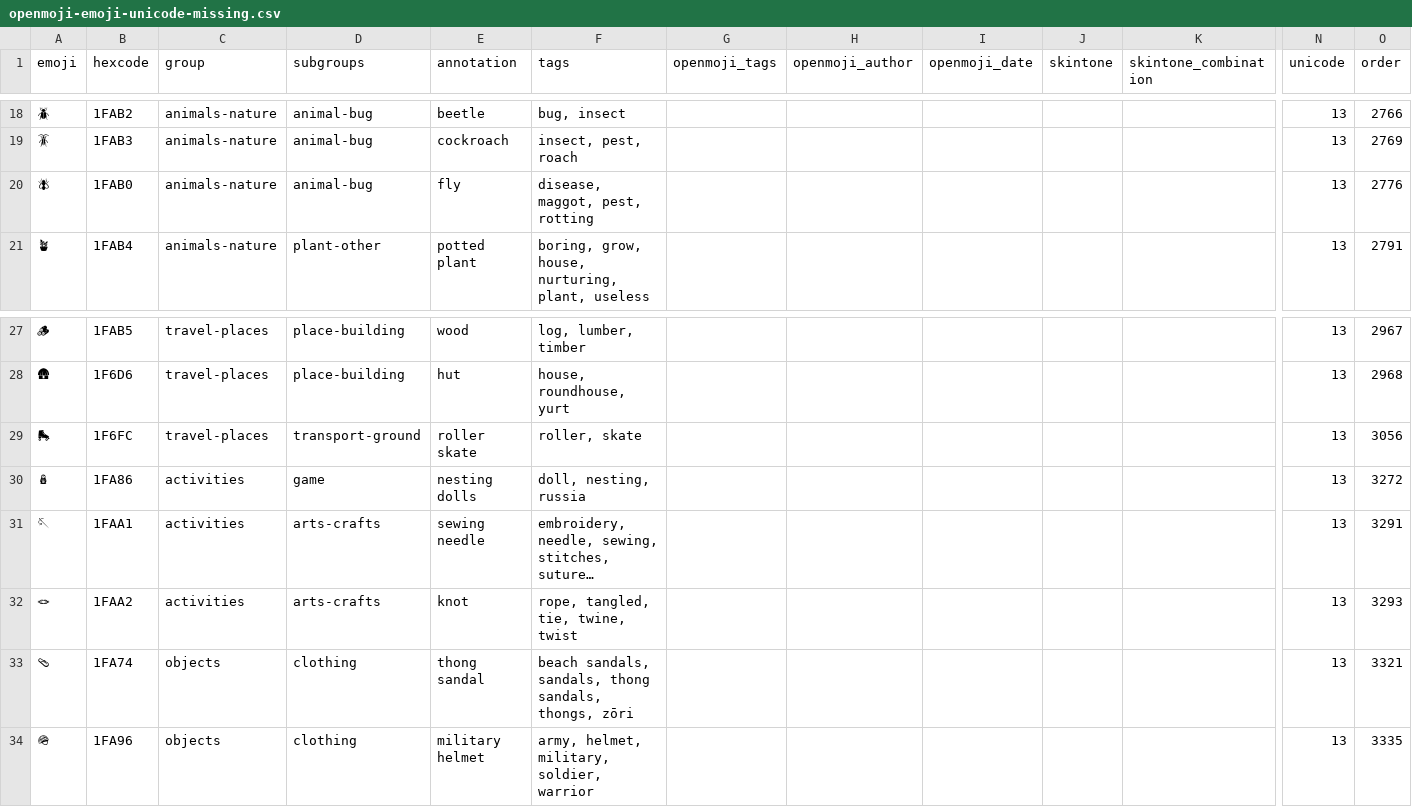
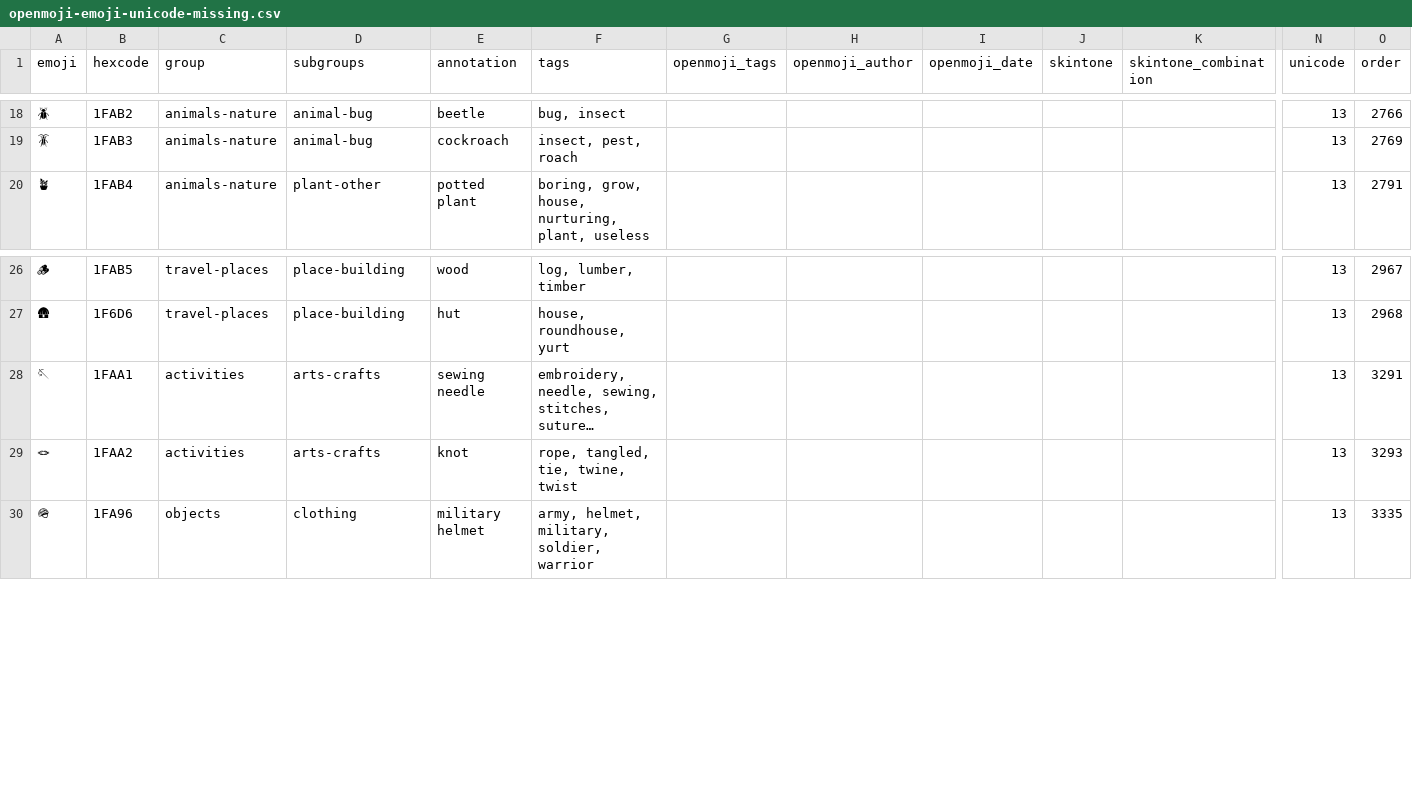
Before and after one commit to hfg-gmuend/openmoji, a CSV file: data/openmoji-emoji-unicode-missing.csv, drawn as a sheet; only a part is shown, gaps mark what is left out; long unchanged cells end in …; rows hold the shown columns only; the diff names each change by its address in the sheet, - before the commit and + after, or states it on an @@ line.

```diff
--- a/data/openmoji-emoji-unicode-missing.csv
+++ b/data/openmoji-emoji-unicode-missing.csv
-row 20: 🪰 | 1FAB0 | animals-nature | animal-bug | fly | disease, maggot, pest, rotting |  |  |  |  |  | 13 | 2776
-row 29: 🛼 | 1F6FC | travel-places | transport-ground | roller skate | roller, skate |  |  |  |  |  | 13 | 3056
-row 30: 🪆 | 1FA86 | activities | game | nesting dolls | doll, nesting, russia |  |  |  |  |  | 13 | 3272
-row 33: 🩴 | 1FA74 | objects | clothing | thong sandal | beach sandals, sandals, thong sandals, thongs, zōri |  |  |  |  |  | 13 | 3321
```
Also changed, not shown: data/enhancements-emoji-unicode-data.csv, data/openmoji.csv, 2 other files.
